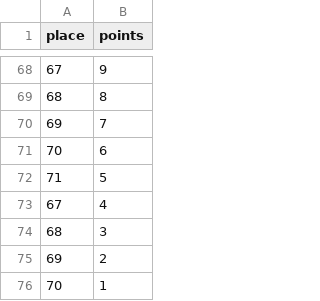
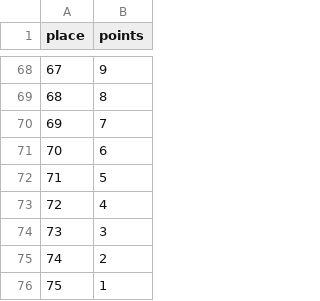
Before and after one commit to nargatte/ntime, a CSV file: NTime/AdminView/Resources/klasyki_punkty.csv, drawn as a sheet; only a part is shown, gaps mark what is left out.

```diff
--- a/NTime/AdminView/Resources/klasyki_punkty.csv
+++ b/NTime/AdminView/Resources/klasyki_punkty.csv
@@ -72,5 +72,5 @@ place;points;
 71;5;
-67;4;
-68;3;
-69;2;
-70;1;
+72;4;
+73;3;
+74;2;
+75;1;
```
Also changed, not shown: 6 other files.
